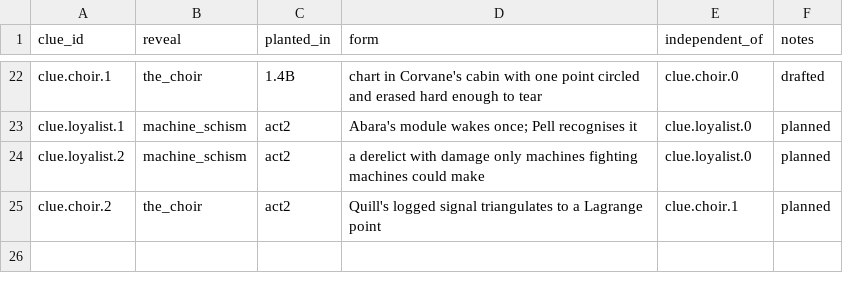
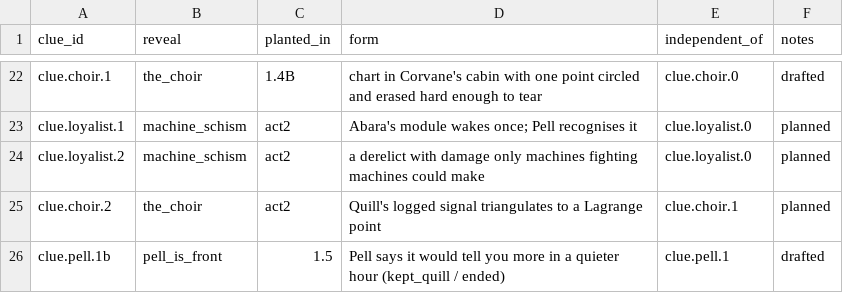
Before and after one commit to davebjr-design/interdict, a CSV file: data/narrative/clues.csv, drawn as a sheet; only a part is shown, gaps mark what is left out.

```diff
--- a/data/narrative/clues.csv
+++ b/data/narrative/clues.csv
@@ -25 +25,2 @@ clue.loyalist.2,machine_schism,act2,a derelict with damage only machines fightin
 clue.choir.2,the_choir,act2,Quill's logged signal triangulates to a Lagrange point,clue.choir.1,planned
+clue.pell.1b,pell_is_front,1.5,Pell says it would tell you more in a quieter hour (kept_quill / ended),clue.pell.1,drafted
```
Also changed, not shown: data/narrative/callbacks.csv, 6 other files.
